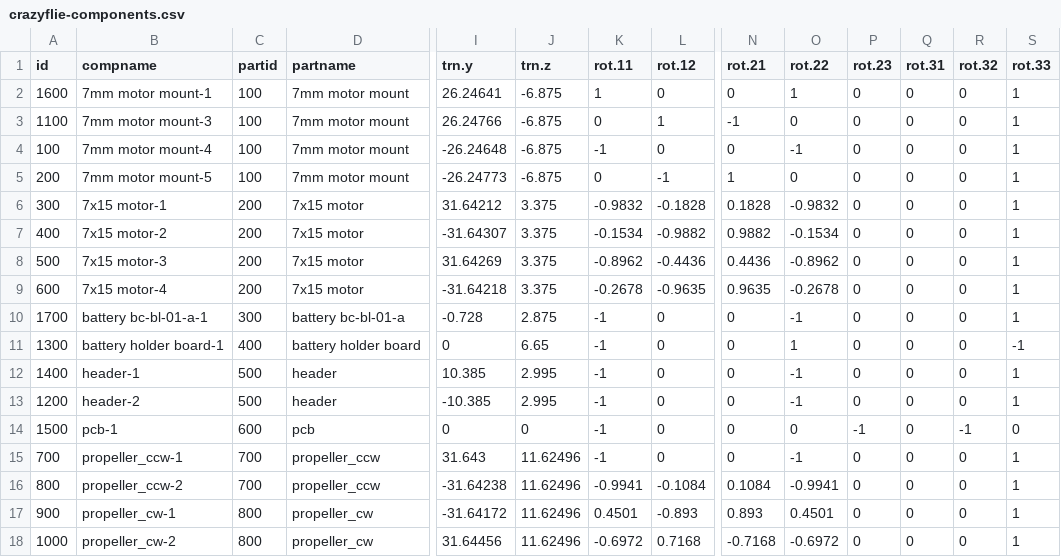
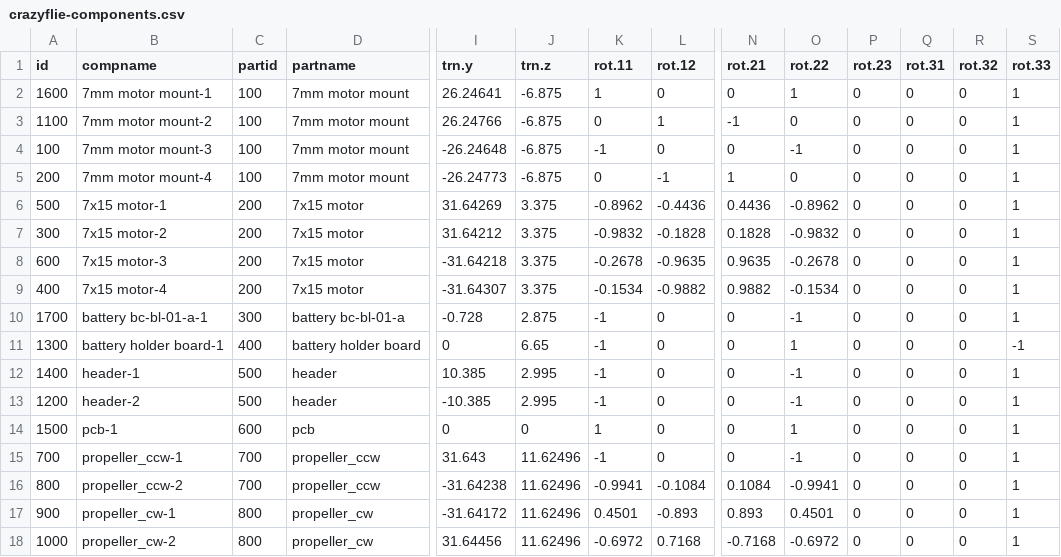
Before and after one commit to MikeWise2718/rgl4crazyflie, a CSV file: crazyflie-components.csv, drawn as a sheet; only a part is shown, gaps mark what is left out; removed rows and columns are numbered as before the commit, all else as after; rows hold the shown columns only; the diff names each change by its address in the sheet, - before the commit and + after, or states it on an @@ line.

```diff
--- a/crazyflie-components.csv
+++ b/crazyflie-components.csv
-B3 (compname): 7mm motor mount-3
+B3 (compname): 7mm motor mount-2
-B4 (compname): 7mm motor mount-4
+B4 (compname): 7mm motor mount-3
-B5 (compname): 7mm motor mount-5
+B5 (compname): 7mm motor mount-4
-row 6: 300 | 7x15 motor-1 | 200 | 7x15 motor | 31.64212 | 3.375 | -0.9832 | -0.1828 | 0.1828 | -0.9832 | 0 | 0 | 0 | 1
-row 7: 400 | 7x15 motor-2 | 200 | 7x15 motor | -31.64307 | 3.375 | -0.1534 | -0.9882 | 0.9882 | -0.1534 | 0 | 0 | 0 | 1
-B6 (compname): 7x15 motor-3
+B6 (compname): 7x15 motor-1
+row 7: 300 | 7x15 motor-2 | 200 | 7x15 motor | 31.64212 | 3.375 | -0.9832 | -0.1828 | 0.1828 | -0.9832 | 0 | 0 | 0 | 1
-B8 (compname): 7x15 motor-4
+B8 (compname): 7x15 motor-3
+row 9: 400 | 7x15 motor-4 | 200 | 7x15 motor | -31.64307 | 3.375 | -0.1534 | -0.9882 | 0.9882 | -0.1534 | 0 | 0 | 0 | 1
-K14 (rot.11): -1
+K14 (rot.11): 1
-O14 (rot.22): 0
+O14 (rot.22): 1
-P14 (rot.23): -1
+P14 (rot.23): 0
-R14 (rot.32): -1
+R14 (rot.32): 0
-S14 (rot.33): 0
+S14 (rot.33): 1
```
Also changed, not shown: crazyflie-parts.csv, 8 other files.
